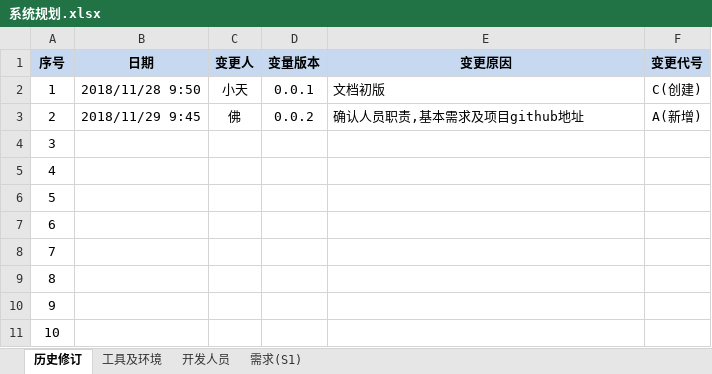
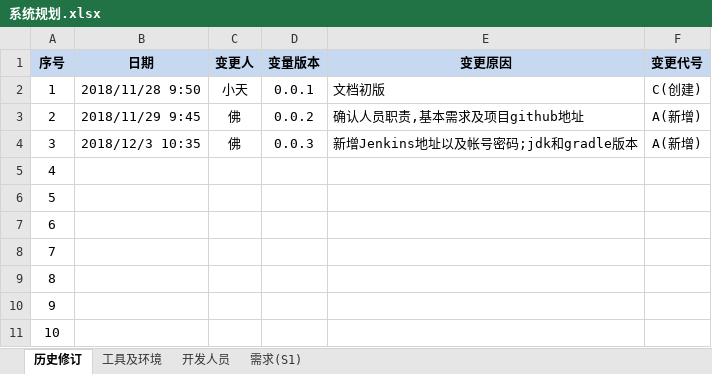
Before and after one commit to ThreeSmellyCobbler/document, an Excel workbook: 系统规划.xlsx, sheet 历史修订, drawn as a sheet; values as stored, in another font and other column widths than the file's, no borders; the diff names each change by its address in the sheet, - before the commit and + after, or states it on an @@ line.

```diff
--- a/系统规划.xlsx (sheet 历史修订)
+++ b/系统规划.xlsx (sheet 历史修订)
-B4 (日期): (empty)
+B4 (日期): 2018/12/3 10:35
-C4 (变更人): (empty)
+C4 (变更人): 佛
-D4 (变量版本): (empty)
+D4 (变量版本): 0.0.3
-E4 (变更原因): (empty)
+E4 (变更原因): 新增Jenkins地址以及帐号密码;jdk和gradle版本
-F4 (变更代号): (empty)
+F4 (变更代号): A(新增)
```
Also changed, not shown: sheet 工具及环境.
